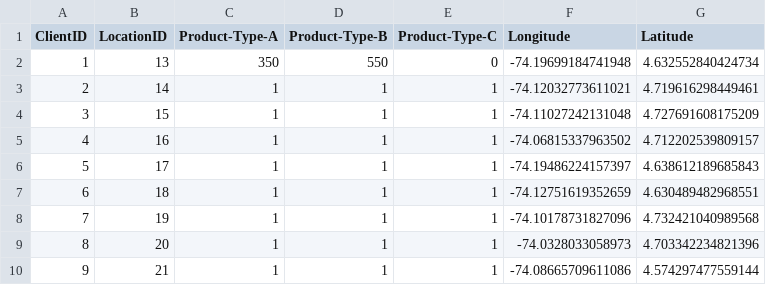
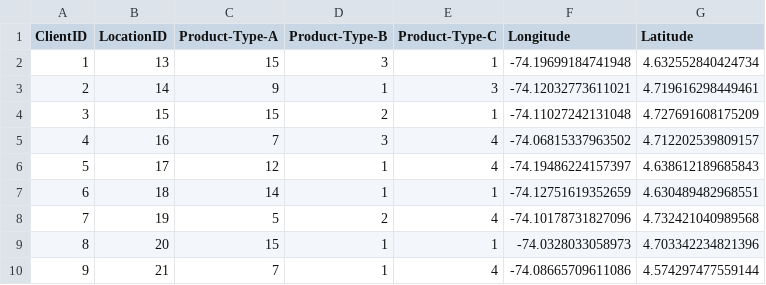
Before and after one commit to Navasanti19/Proyecto-Seneca-Libre, a CSV file: case_4_multi_product/data/Clients.csv, drawn as a sheet.

```diff
--- a/case_4_multi_product/data/Clients.csv
+++ b/case_4_multi_product/data/Clients.csv
@@ -1,10 +1,10 @@
 ClientID,LocationID,Product-Type-A,Product-Type-B,Product-Type-C,Longitude,Latitude
-1,13,350,550,0,-74.19699184741948,4.632552840424734
-2,14,1,1,1,-74.12032773611021,4.719616298449461
-3,15,1,1,1,-74.11027242131048,4.727691608175209
-4,16,1,1,1,-74.06815337963502,4.712202539809157
-5,17,1,1,1,-74.19486224157397,4.638612189685843
-6,18,1,1,1,-74.12751619352659,4.630489482968551
-7,19,1,1,1,-74.10178731827096,4.732421040989568
-8,20,1,1,1,-74.0328033058973,4.703342234821396
-9,21,1,1,1,-74.08665709611086,4.574297477559144
+1,13,15,3,1,-74.19699184741948,4.632552840424734
+2,14,9,1,3,-74.12032773611021,4.719616298449461
+3,15,15,2,1,-74.11027242131048,4.727691608175209
+4,16,7,3,4,-74.06815337963502,4.712202539809157
+5,17,12,1,4,-74.19486224157397,4.638612189685843
+6,18,14,1,1,-74.12751619352659,4.630489482968551
+7,19,5,2,4,-74.10178731827096,4.732421040989568
+8,20,15,1,1,-74.0328033058973,4.703342234821396
+9,21,7,1,4,-74.08665709611086,4.574297477559144
```
Also changed, not shown: case_1_base/results/reporte_rutas.csv, case_2_cost/results/reporte_rutas.csv, 24 other files.
